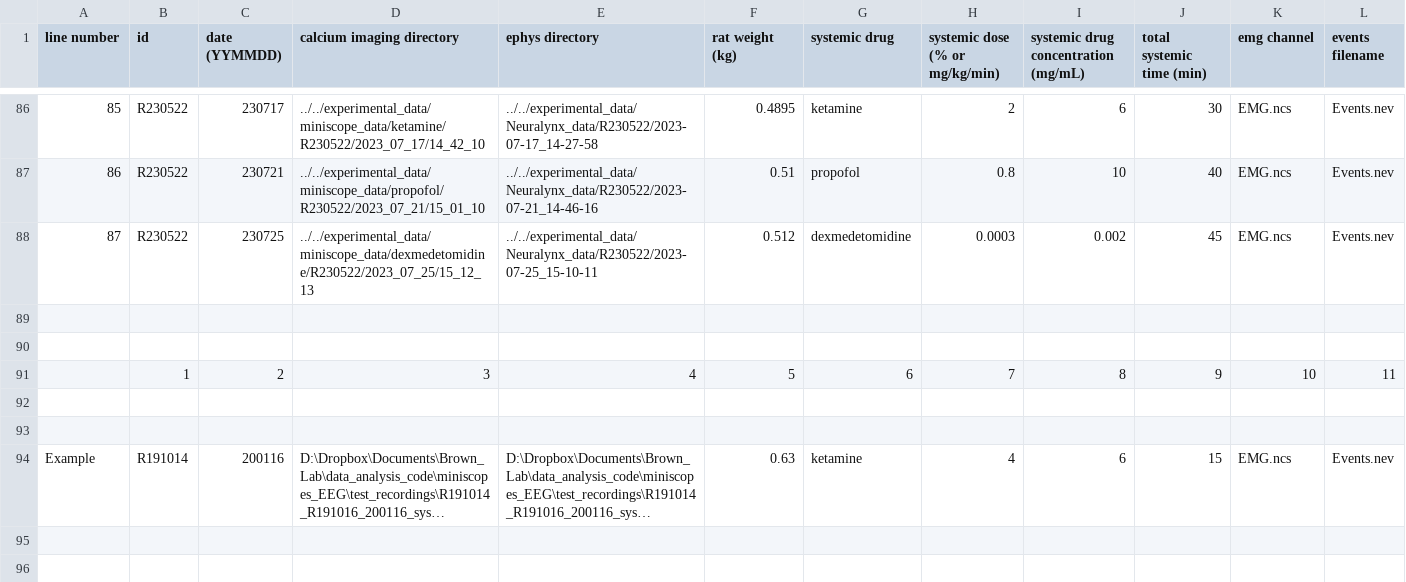
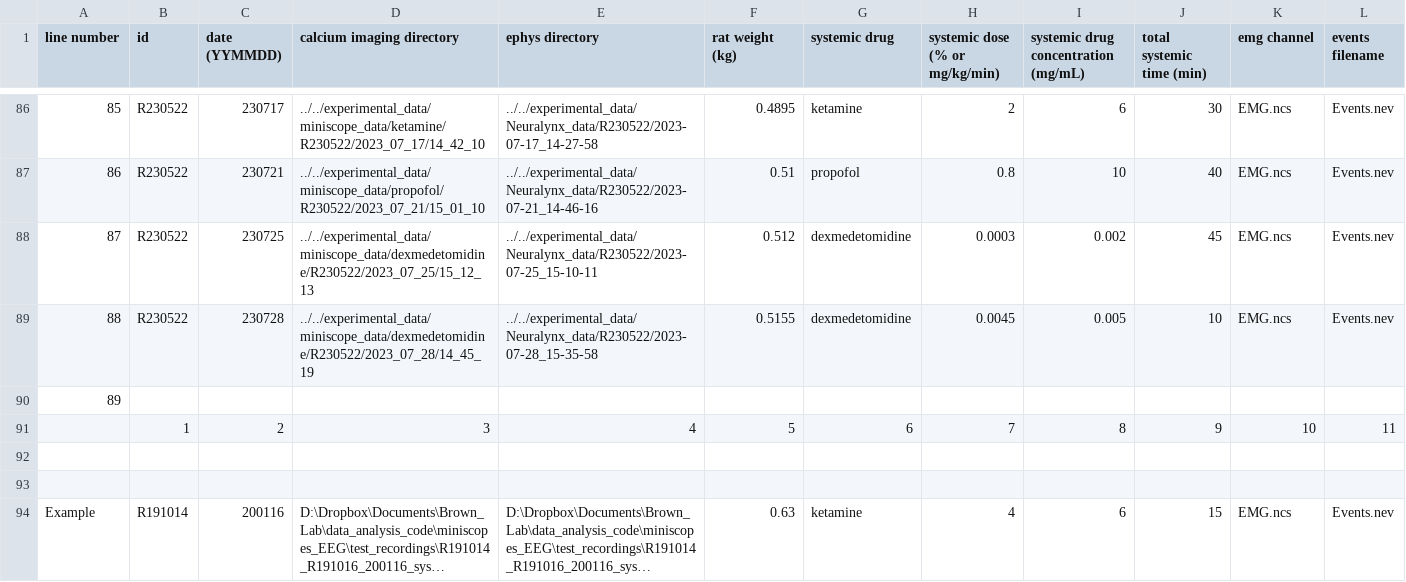
Before and after one commit to reedpen/ace, a CSV file: experiments.csv, drawn as a sheet; only a part is shown, gaps mark what is left out; long unchanged cells end in …; rows hold the shown columns only; the diff names each change by its address in the sheet, - before the commit and + after, or states it on an @@ line.

Commit message:
add new experiment

```diff
--- a/experiments.csv
+++ b/experiments.csv
-row 89: (empty)
+row 89: 88 | R230522 | 230728 | ../../experimental_data/miniscope_data/dexmedetomidine/R230522/2023_07_28/14_45_19 | ../../experimental_data/Neuralynx_data/R230522/2023-07-28_15-35-58 | 0.5155 | dexmedetomidine | 0.0045 | 0.005 | 10 | EMG.ncs | Events.nev
-A90 (line number): (empty)
+A90 (line number): 89
```
